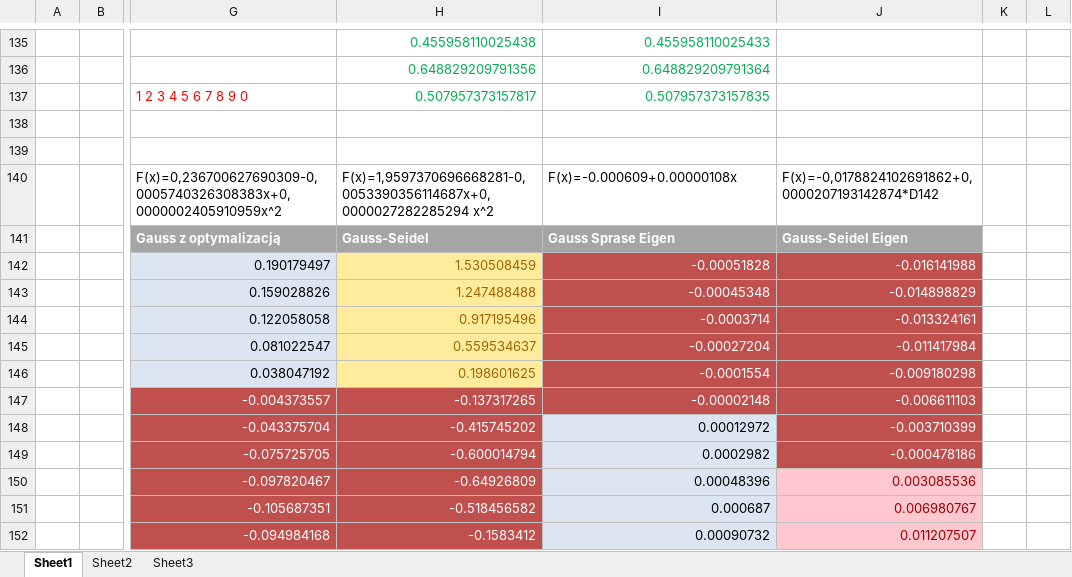
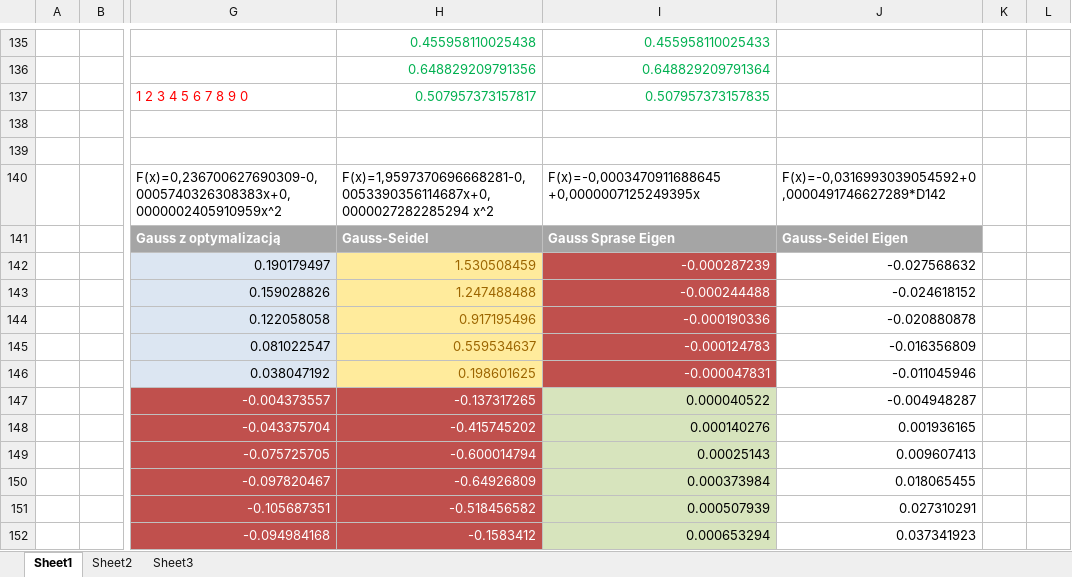
Before and after one commit to olekkosma/Algorytmy-Numeryczne, an Excel workbook: zad4/Sprawozdanie/data.xlsx, sheet Sheet1, drawn as a sheet; only a part is shown, gaps mark what is left out; values as stored, in another font and other column widths than the file's, no borders; charts and pictures not drawn; the diff covers the shown part only; the diff names each change by its address in the sheet, - before the commit and + after, or states it on an @@ line.

```diff
--- a/zad4/Sprawozdanie/data.xlsx (sheet Sheet1)
+++ b/zad4/Sprawozdanie/data.xlsx (sheet Sheet1)
-I140: F(x)=-0.000609+0.00000108x
+I140: F(x)=-0,0003470911688645 +0,0000007125249395x
-J140: F(x)=-0,0178824102691862+0,0000207193142874*D142
+J140: F(x)=-0,0316993039054592+0,0000491746627289*D142
-I142: -0.00051828
+I142: -0.000287239
-J142: -0.016141988
+J142: -0.027568632
-J142:J149 fill: #C0504D
+J142:J149 fill: none
-J142:J146 text colour: #FFFFFF
+J142:J146 text colour: black
-I143: -0.00045348
+I143: -0.000244488
-J143: -0.014898829
+J143: -0.024618152
-I144: -0.0003714
+I144: -0.000190336
-J144: -0.013324161
+J144: -0.020880878
-I145: -0.00027204
+I145: -0.000124783
-J145: -0.011417984
+J145: -0.016356809
-I146: -0.0001554
+I146: -0.000047831
-J146: -0.009180298
+J146: -0.011045946
-I147: -0.00002148
+I147: 0.000040522
-I147:J147 text colour: #FFFFFF
+I147:J147 text colour: black
-I147 fill: #C0504D
+I147 fill: #D7E4BD
-J147: -0.006611103
+J147: -0.004948287
-I148: 0.00012972
+I148: 0.000140276
-I148:I152 fill: #DCE6F2
+I148:I152 fill: #D7E4BD
-J148: -0.003710399
+J148: 0.001936165
-J148:J149 text colour: #FFFFFF
+J148:J149 text colour: black
-I149: 0.0002982
+I149: 0.00025143
-J149: -0.000478186
+J149: 0.009607413
-I150: 0.00048396
+I150: 0.000373984
-J150: 0.003085536
+J150: 0.018065455
@@ J150:J152 fill: #FFC7CE → none, text colour: #9C0006 → black @@
-I151: 0.000687
+I151: 0.000507939
-J151: 0.006980767
+J151: 0.027310291
-I152: 0.00090732
+I152: 0.000653294
-J152: 0.011207507
+J152: 0.037341923
```
Also changed, not shown: 2 added rows, 85 edited cells and cell formats elsewhere in this sheet, charts or pictures, 20 other files.
